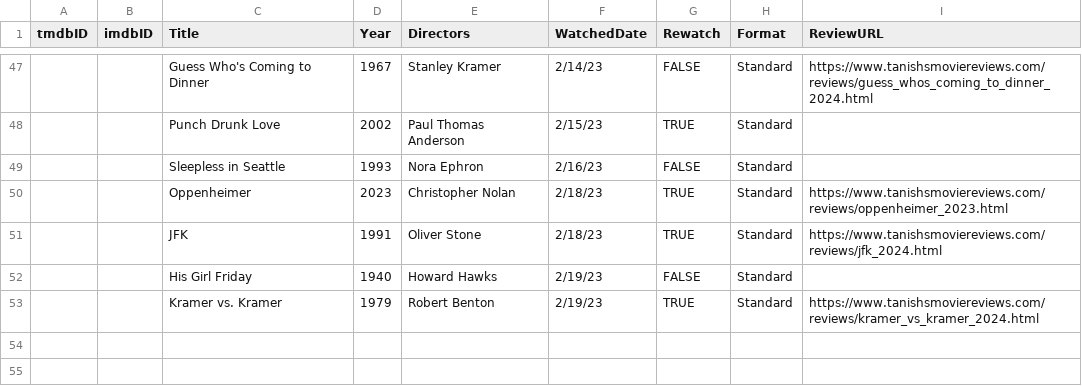
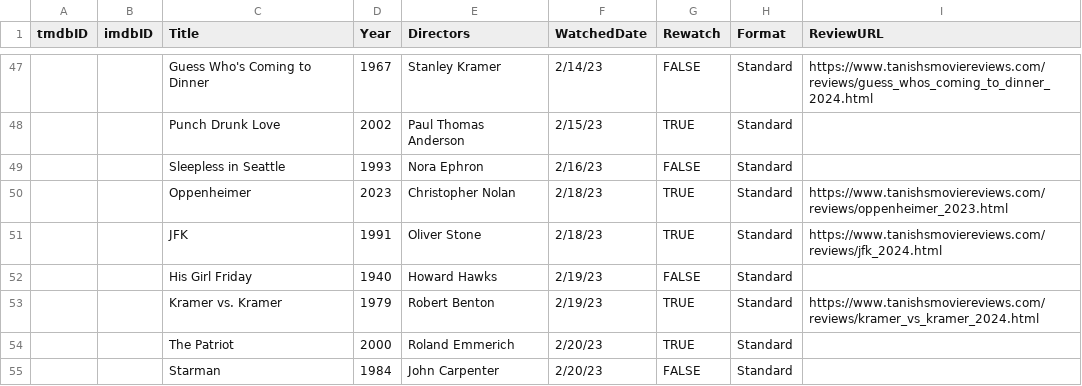
Before and after one commit to Stoginator/MovieReviews, a CSV file: assets/csvs/watched_2024.csv, drawn as a sheet; only a part is shown, gaps mark what is left out; the diff names each change by its address in the sheet, - before the commit and + after, or states it on an @@ line.

Commit message:
Watched list updated

```diff
--- a/assets/csvs/watched_2024.csv
+++ b/assets/csvs/watched_2024.csv
+row 54:  |  | The Patriot | 2000 | Roland Emmerich | 2/20/23 | TRUE | Standard
+row 55:  |  | Starman | 1984 | John Carpenter | 2/20/23 | FALSE | Standard
```
Also changed, not shown: 3 other files.
